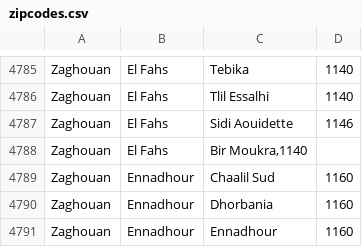
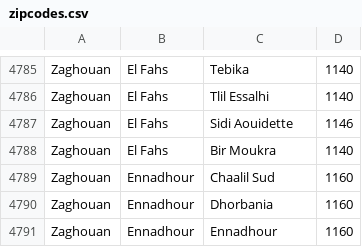
Before and after one commit to TangoRythm/Tunisia-Geodata-API, a CSV file: zipcodes.csv, drawn as a sheet; only a part is shown, gaps mark what is left out.

Commit message:
fix: Use ; instead of , as separator

```diff
--- a/zipcodes.csv
+++ b/zipcodes.csv
@@ -4787,3 +4787,3 @@ Zaghouan;El Fahs;Tlil Essalhi;1140
 Zaghouan;El Fahs;Sidi Aouidette;1146
-Zaghouan;El Fahs;Bir Moukra,1140;
+Zaghouan;El Fahs;Bir Moukra;1140;
 Zaghouan;Ennadhour;Chaalil Sud;1160
```
